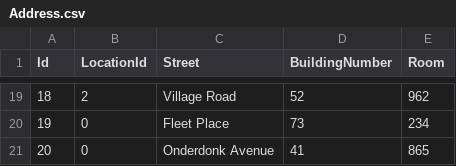
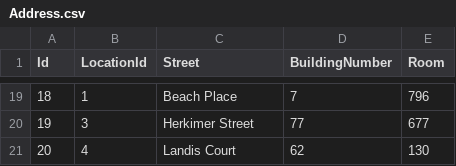
Before and after one commit to tondi/conferences, a CSV file: generator/csv/Address.csv, drawn as a sheet; only a part is shown, gaps mark what is left out; the diff covers the shown part only.

```diff
--- a/generator/csv/Address.csv
+++ b/generator/csv/Address.csv
@@ -19,3 +19,3 @@ Id,LocationId,Street,BuildingNumber,Room
-18,2,Village Road,52,962
-19,0,Fleet Place,73,234
-20,0,Onderdonk Avenue,41,865
+18,1,Beach Place,7,796
+19,3,Herkimer Street,77,677
+20,4,Landis Court,62,130
```
Also changed, not shown: 63 edited cells elsewhere in this file, generator/csv/Company.csv, generator/csv/Conference.csv, 11 other files.
